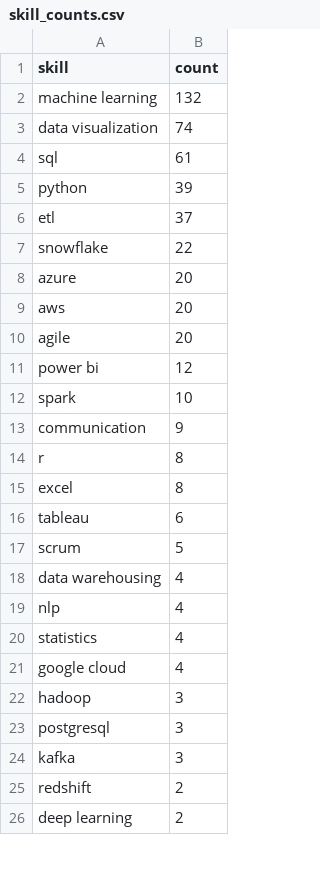
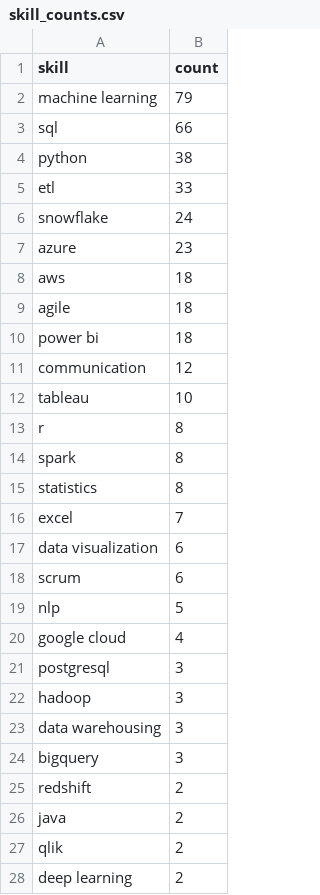
Before and after one commit to Maneeshraja19/job-market-intelligence, a CSV file: data/processed/skill_counts.csv, drawn as a sheet; only a part is shown; the diff covers the shown part only.

```diff
--- a/data/processed/skill_counts.csv
+++ b/data/processed/skill_counts.csv
@@ -1,26 +1,28 @@
 skill,count
-machine learning,132
-data visualization,74
-sql,61
-python,39
-etl,37
-snowflake,22
-azure,20
-aws,20
-agile,20
-power bi,12
-spark,10
-communication,9
+machine learning,79
+sql,66
+python,38
+etl,33
+snowflake,24
+azure,23
+aws,18
+agile,18
+power bi,18
+communication,12
+tableau,10
 r,8
-excel,8
-tableau,6
-scrum,5
-data warehousing,4
-nlp,4
-statistics,4
+spark,8
+statistics,8
+excel,7
+data visualization,6
+scrum,6
+nlp,5
 google cloud,4
+postgresql,3
 hadoop,3
-postgresql,3
-kafka,3
+data warehousing,3
+bigquery,3
 redshift,2
+java,2
+qlik,2
 deep learning,2
```
Also changed, not shown: 1 added row, 3 removed rows, 1 moved row and 2 edited cells elsewhere in this file, data/processed/job_postings_with_skills.csv.
